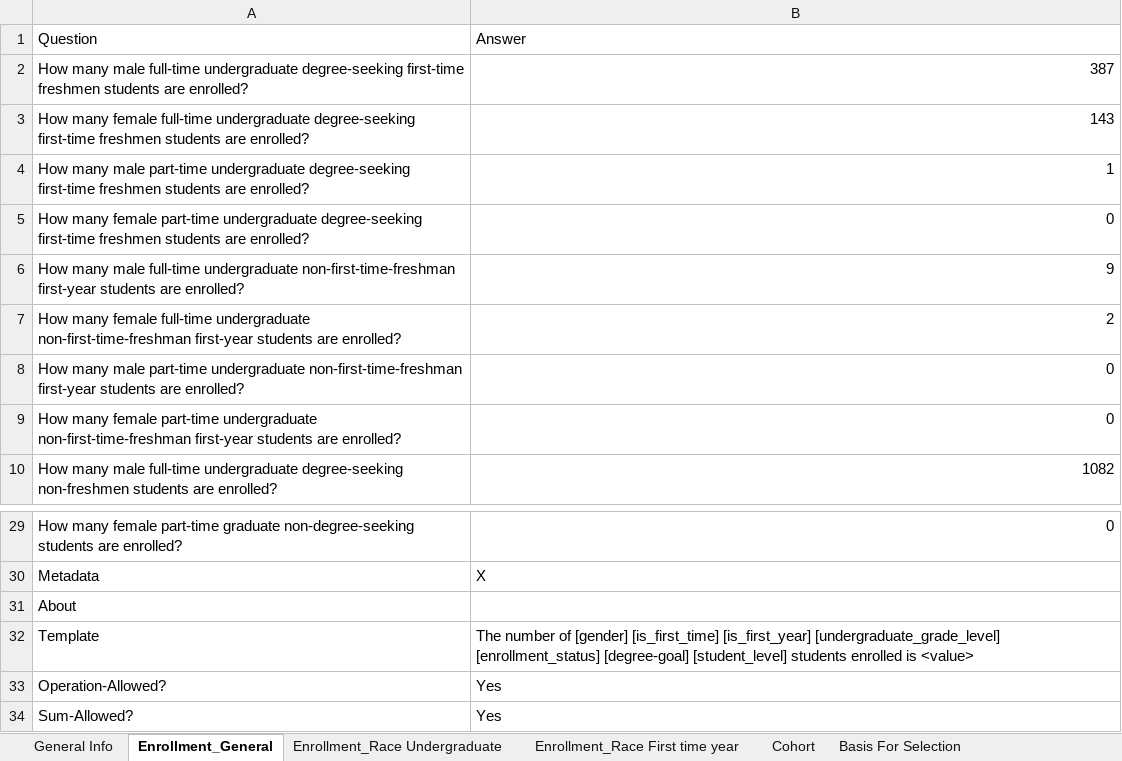
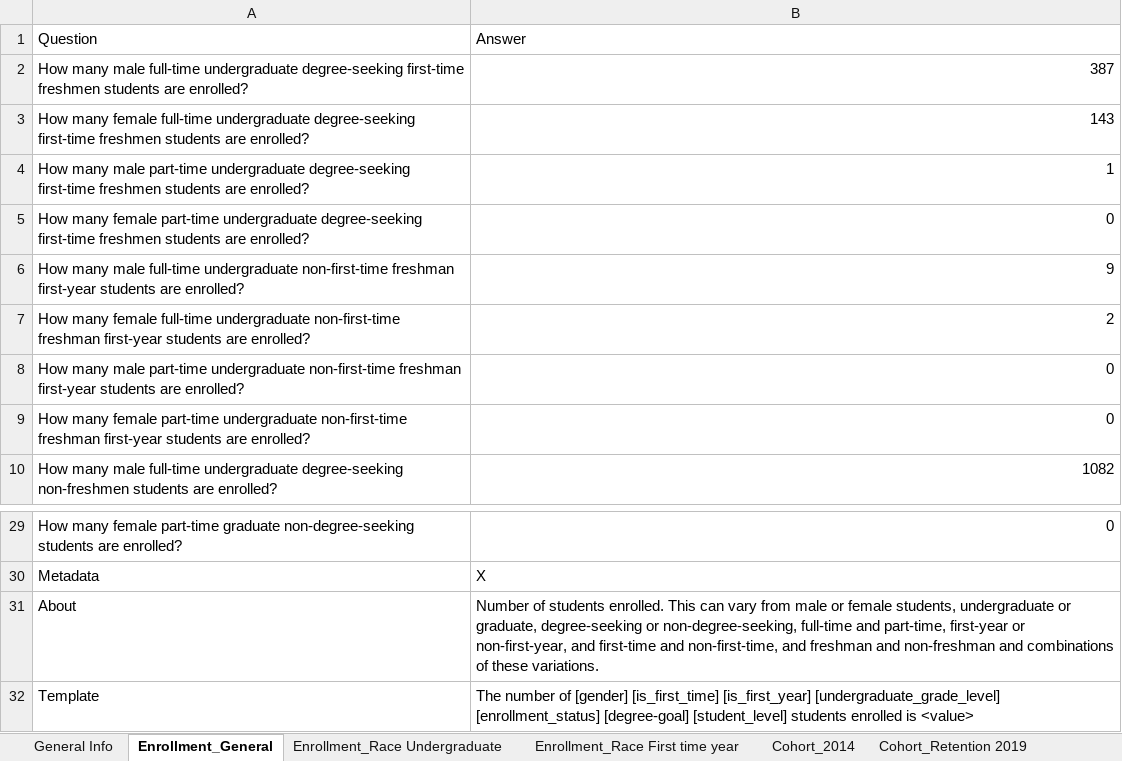
Before and after one commit to rhit-dingb/rhit_IRPA_2023, an Excel workbook: NewCDSDataFromClient/CDS_2020_2021.xlsx, sheet Enrollment_General, drawn as a sheet; only a part is shown, gaps mark what is left out; the shorter side is filled out with more unchanged rows; values as stored, in another font and other column widths than the file's, no borders; the diff names each change by its address in the sheet, - before the commit and + after, or states it on an @@ line.

```diff
--- a/NewCDSDataFromClient/CDS_2020_2021.xlsx (sheet Enrollment_General)
+++ b/NewCDSDataFromClient/CDS_2020_2021.xlsx (sheet Enrollment_General)
-sheet tab: Cohort
+sheet tab: Cohort_2014
+sheet tab: Cohort_Retention 2019
-A6 (Question): …full-time undergraduate non-first-time-freshman first-year students…
+A6 (Question): …full-time undergraduate non-first-time freshman first-year students…
-A7 (Question): …full-time undergraduate non-first-time-freshman first-year students…
+A7 (Question): …full-time undergraduate non-first-time freshman first-year students…
-A8 (Question): …part-time undergraduate non-first-time-freshman first-year students…
+A8 (Question): …part-time undergraduate non-first-time freshman first-year students…
-A9 (Question): …part-time undergraduate non-first-time-freshman first-year students…
+A9 (Question): …part-time undergraduate non-first-time freshman first-year students…
-B31 (Answer): (empty)
+B31 (Answer): Number of students enrolled. This can vary from male or female students, undergraduate or graduate, degree-seeking or non-degree-seeking, full-time and part-time, first-year or non-first-year, and first-time and non-first-time, and freshman and non-freshman and combinations of these variations.
```
Also changed, not shown: sheet Enrollment_Race Undergraduate, sheet Enrollment_Race First time year, sheet Cohort_2014, sheet General Info, 10 other files.
